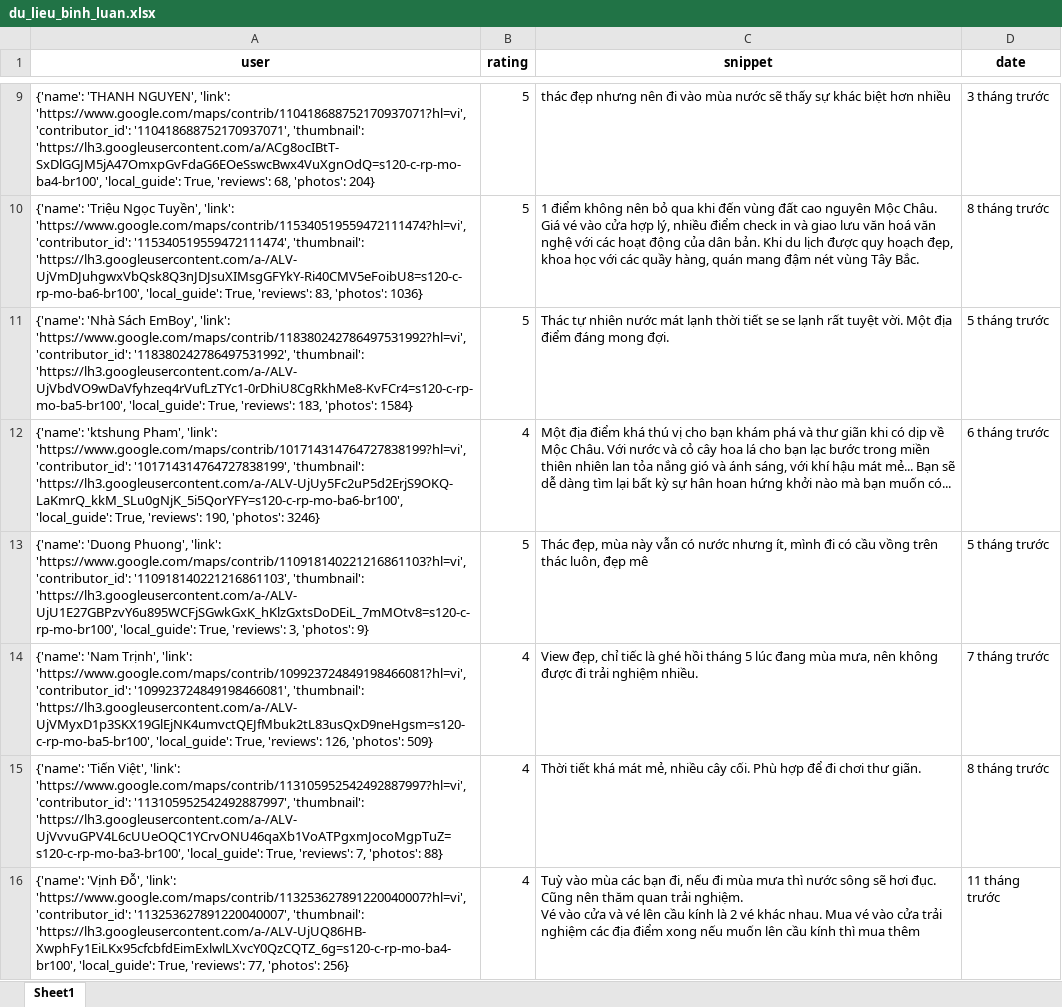
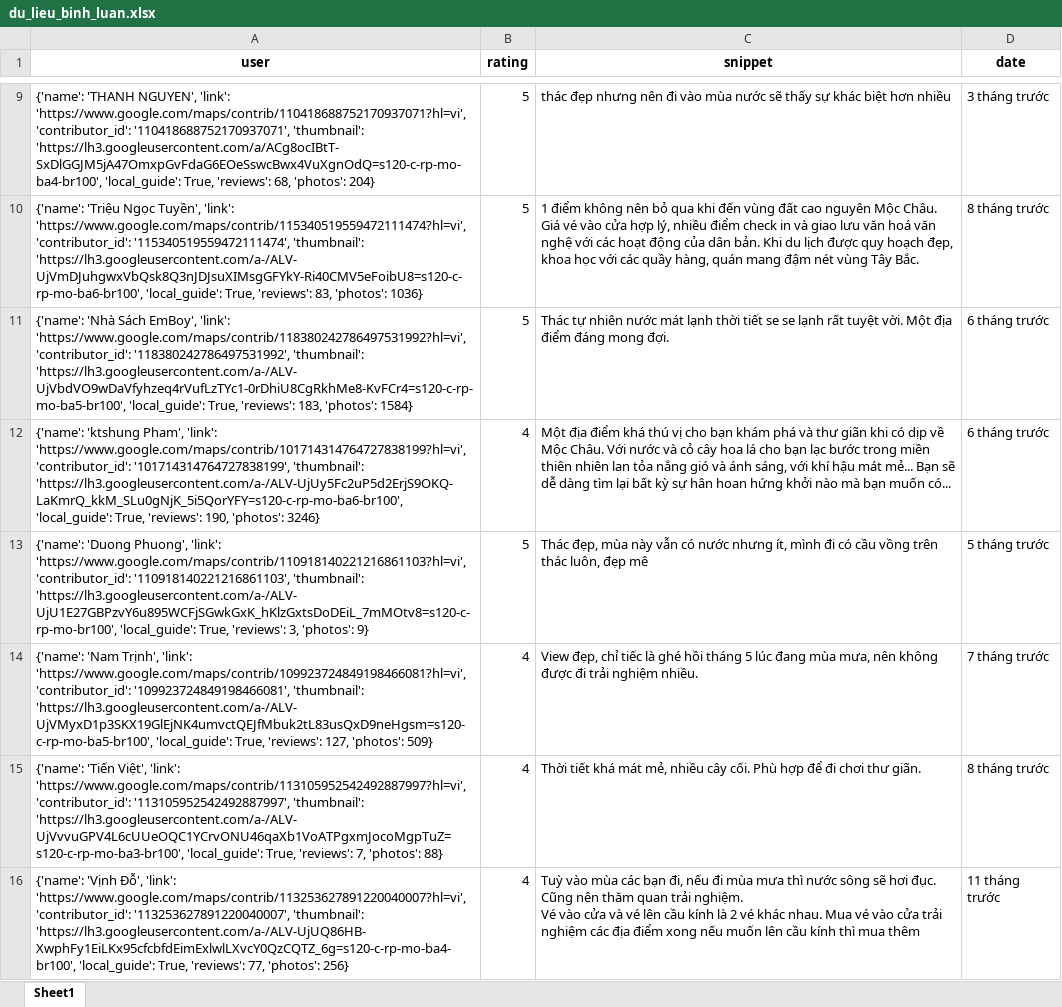
Before and after one commit to askjhfmlsrhgnojsfbg/main.py, an Excel workbook: du_lieu_binh_luan.xlsx, sheet Sheet1, drawn as a sheet; only a part is shown, gaps mark what is left out; values as stored, in another font and other column widths than the file's, no borders; the diff covers the shown part only; the diff names each change by its address in the sheet, - before the commit and + after, or states it on an @@ line.

```diff
--- a/du_lieu_binh_luan.xlsx (sheet Sheet1)
+++ b/du_lieu_binh_luan.xlsx (sheet Sheet1)
-D11 (date): 5 tháng trước
+D11 (date): 6 tháng trước
-A14 (user): …True, 'reviews': 126, 'photos': 509}
+A14 (user): …True, 'reviews': 127, 'photos': 509}
```
Also changed, not shown: 2 added rows, 2 removed rows and 21 edited cells elsewhere in this sheet.
